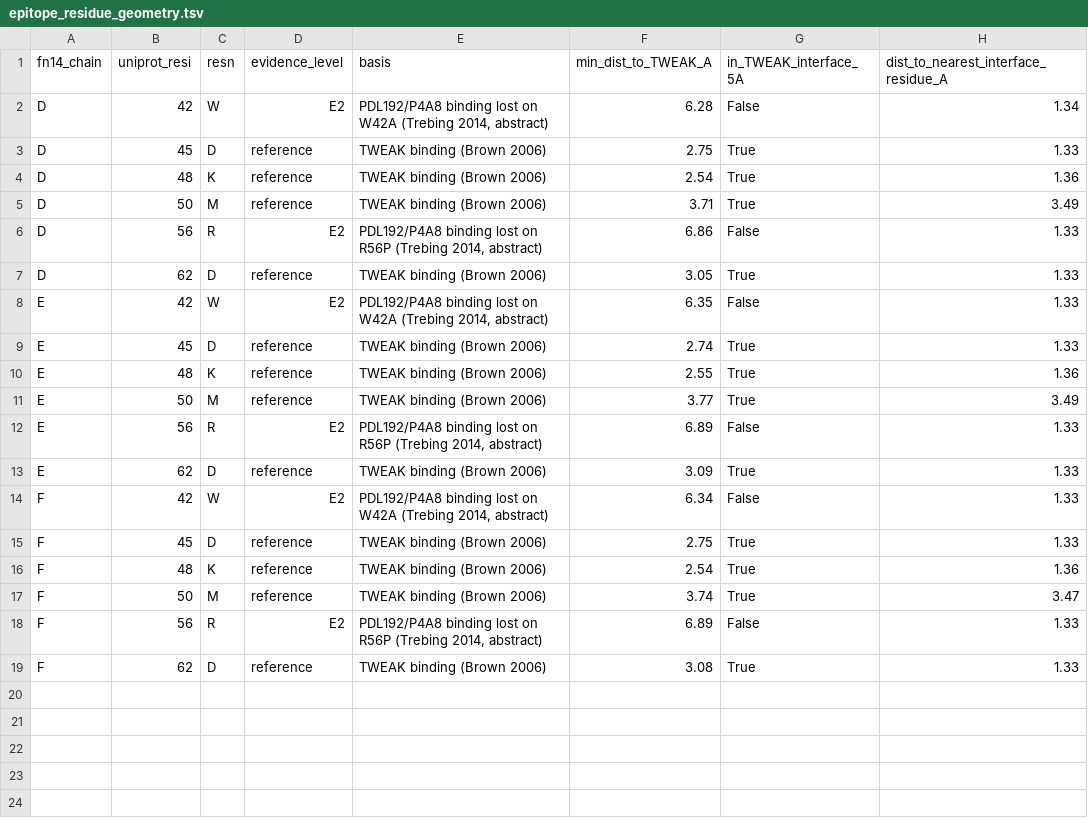
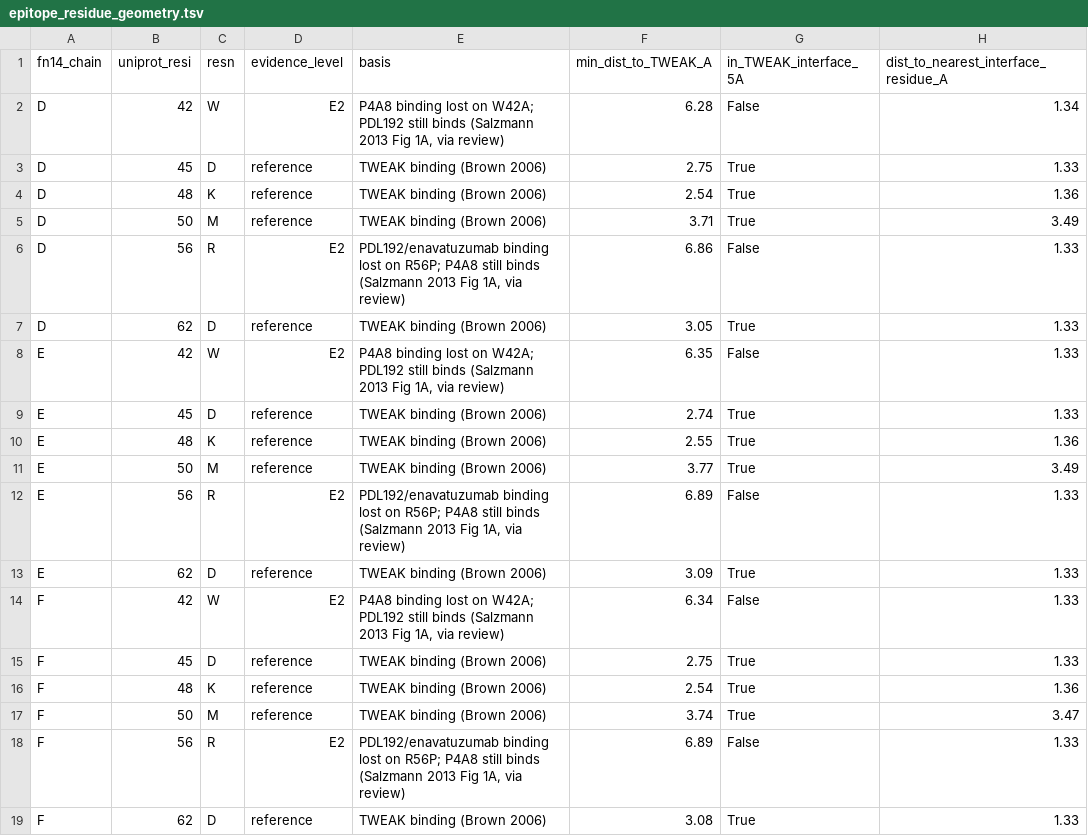
Before and after one commit to leezx/TWEAKR-manuscript, a TSV file: analyses/2026-11-03_fn14-epitope-atlas/tables/epitope_residue_geometry.tsv, drawn as a sheet; only a part is shown; the diff names each change by its address in the sheet, - before the commit and + after, or states it on an @@ line.

```diff
--- a/analyses/2026-11-03_fn14-epitope-atlas/tables/epitope_residue_geometry.tsv
+++ b/analyses/2026-11-03_fn14-epitope-atlas/tables/epitope_residue_geometry.tsv
-E2 (basis): PDL192/P4A8 binding lost on W42A (Trebing 2014, abstract)
+E2 (basis): P4A8 binding lost on W42A; PDL192 still binds (Salzmann 2013 Fig 1A, via review)
-E6 (basis): PDL192/P4A8 binding lost on R56P (Trebing 2014, abstract)
+E6 (basis): PDL192/enavatuzumab binding lost on R56P; P4A8 still binds (Salzmann 2013 Fig 1A, via review)
-E8 (basis): PDL192/P4A8 binding lost on W42A (Trebing 2014, abstract)
+E8 (basis): P4A8 binding lost on W42A; PDL192 still binds (Salzmann 2013 Fig 1A, via review)
-E12 (basis): PDL192/P4A8 binding lost on R56P (Trebing 2014, abstract)
+E12 (basis): PDL192/enavatuzumab binding lost on R56P; P4A8 still binds (Salzmann 2013 Fig 1A, via review)
-E14 (basis): PDL192/P4A8 binding lost on W42A (Trebing 2014, abstract)
+E14 (basis): P4A8 binding lost on W42A; PDL192 still binds (Salzmann 2013 Fig 1A, via review)
-E18 (basis): PDL192/P4A8 binding lost on R56P (Trebing 2014, abstract)
+E18 (basis): PDL192/enavatuzumab binding lost on R56P; P4A8 still binds (Salzmann 2013 Fig 1A, via review)
```
Also changed, not shown: analyses/2026-11-03_fn14-epitope-atlas/manifests/outputs.tsv, analyses/2026-11-03_fn14-epitope-atlas/manifests/queries.tsv, 6 other files.
